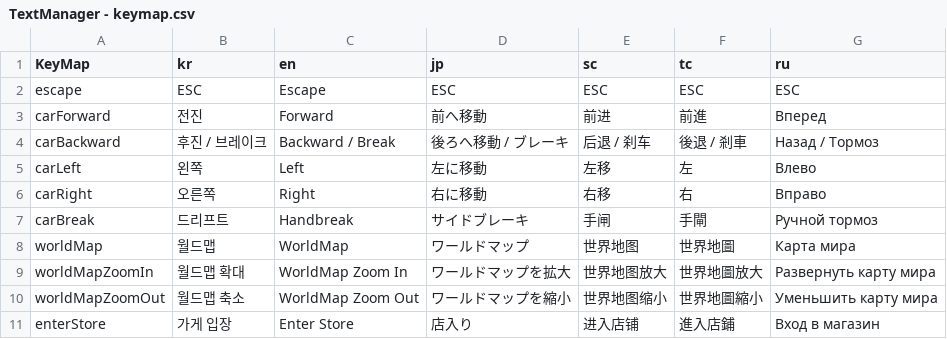
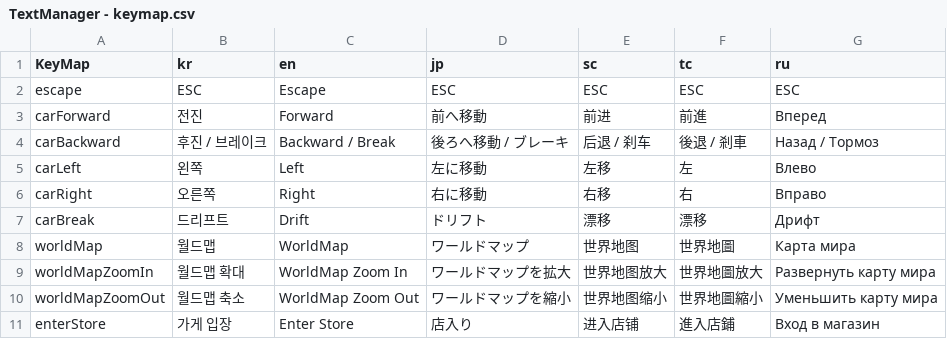
Before and after one commit to thebottlecor/Zompizza, a CSV file: Assets/StreamingAssets/TextManager - keymap.csv, drawn as a sheet; the diff names each change by its address in the sheet, - before the commit and + after, or states it on an @@ line.

```diff
--- a/Assets/StreamingAssets/TextManager - keymap.csv
+++ b/Assets/StreamingAssets/TextManager - keymap.csv
-C7 (en): Handbreak
+C7 (en): Drift
-D7 (jp): サイドブレーキ
+D7 (jp): ドリフト
-E7 (sc): 手闸
+E7 (sc): 漂移
-F7 (tc): 手閘
+F7 (tc): 漂移
-G7 (ru): Ручной тормоз
+G7 (ru): Дрифт
```
Also changed, not shown: Assets/StreamingAssets/TextManager - common.csv, 36 other files.
